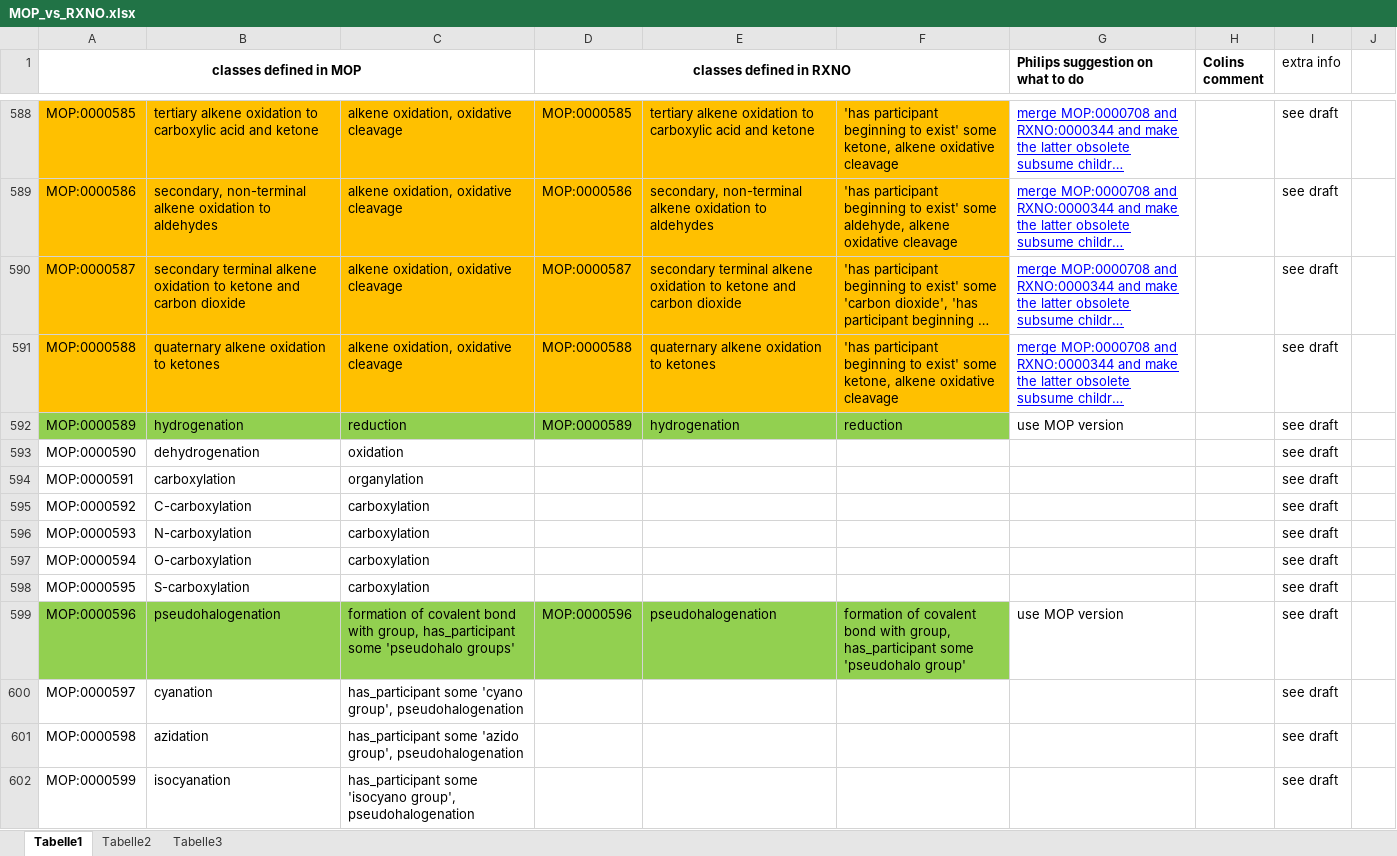
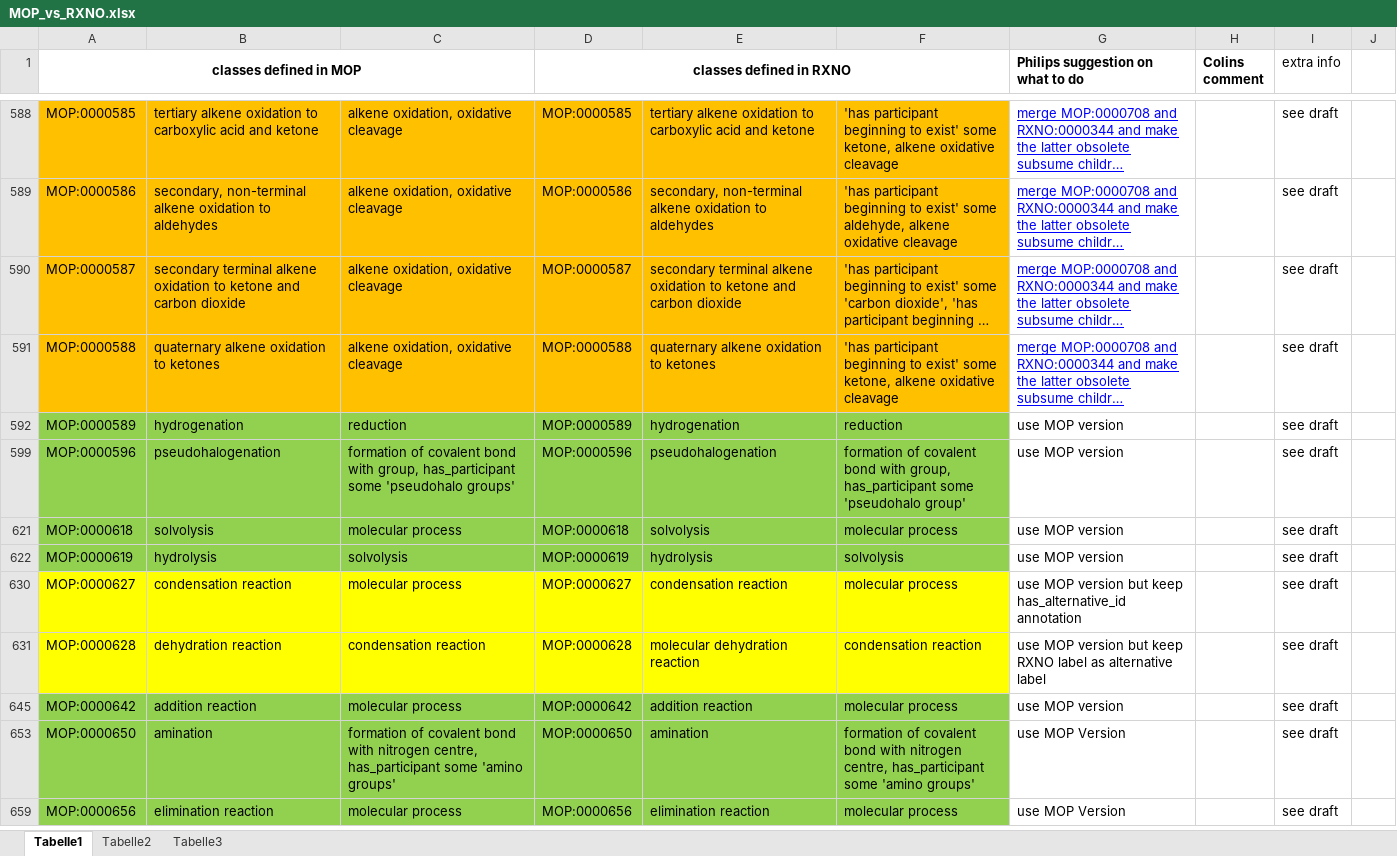
Before and after one commit to rsc-ontologies/rxno, an Excel workbook: docs/#27_workfiles/MOP_vs_RXNO.xlsx, sheet Tabelle1, drawn as a sheet; only a part is shown, gaps mark what is left out; the shorter side is filled out with more unchanged rows; long unchanged cells end in …; values as stored, in another font and other column widths than the file's, no borders; removed rows and columns are numbered as before the commit, all else as after; the diff covers the shown part only; the diff names each change by its address in the sheet, - before the commit and + after, or states it on an @@ line.

Commit message:
resolve conflict between MOP:0000591 & MOP:0000713 in RXNO
MOP:0000591 is the correct ID for 'carboxylation' but was wrongly declared with MOP:0000713 in RXNO --> affects subclass RXNO:0000182; copied "has_participant some 'carboxy group'" axiom to MOP:0000591 in MOP and deleted this class in RXNO, also made comments to reflect this change; parent (acylation) was already changed to be a subclass of  "organylation" in 202e2154150a069569a0e2ad8722810b7bde916d

```diff
--- a/docs/#27_workfiles/MOP_vs_RXNO.xlsx (sheet Tabelle1)
+++ b/docs/#27_workfiles/MOP_vs_RXNO.xlsx (sheet Tabelle1)
@@ row 593 hidden: MOP:0000590 | dehydrogenation | oxidation |  |  |  |  |  | see draft @@
@@ row 594 hidden: MOP:0000591 | carboxylation | organylation |  |  |  |  |  | see draft @@
@@ row 595 hidden: MOP:0000592 | C-carboxylation | carboxylation |  |  |  |  |  | see draft @@
@@ row 596 hidden: MOP:0000593 | N-carboxylation | carboxylation |  |  |  |  |  | see draft @@
@@ row 597 hidden: MOP:0000594 | O-carboxylation | carboxylation |  |  |  |  |  | see draft @@
@@ row 598 hidden: MOP:0000595 | S-carboxylation | carboxylation |  |  |  |  |  | see draft @@
@@ row 600 hidden: MOP:0000597 | cyanation | has_participant some 'cyano group', pseudohalogenation |  |  |  |  |  | see draft @@
@@ row 601 hidden: MOP:0000598 | azidation | has_participant some 'azido group', pseudohalogenation |  |  |  |  |  | see draft @@
@@ row 602 hidden: MOP:0000599 | isocyanation | has_participant some 'isocyano group', pseudohalogenation |  |  |  |  |  | see draft @@
```
Also changed, not shown: 97 hidden or unhidden rows and 3 edited cells elsewhere in this sheet, 2 other files.
